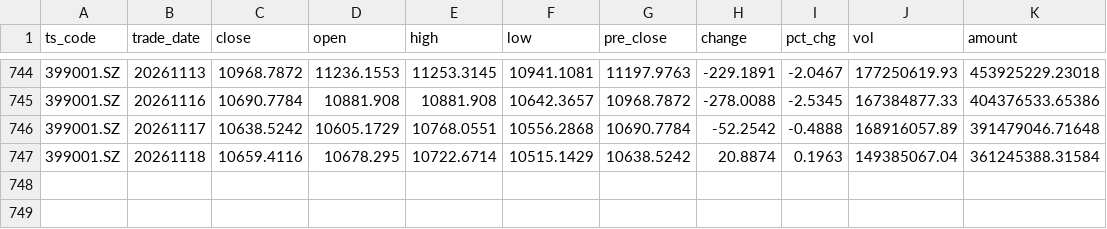
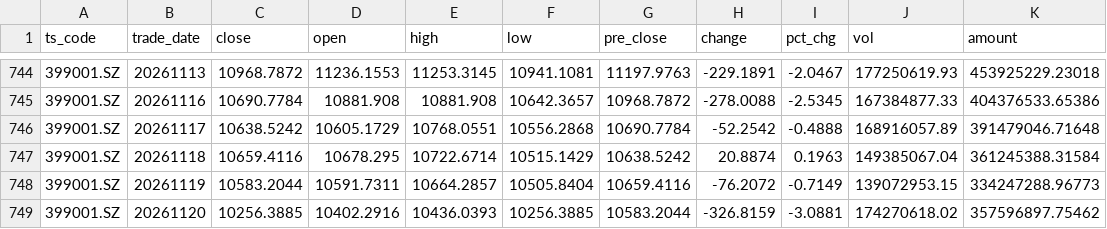
Before and after one commit to mountainguan/Chanlun_Tutor, a CSV file: data/fund_tracker_cache/custom_indexes/399001_SZ.csv, drawn as a sheet; only a part is shown, gaps mark what is left out; the diff names each change by its address in the sheet, - before the commit and + after, or states it on an @@ line.

```diff
--- a/data/fund_tracker_cache/custom_indexes/399001_SZ.csv
+++ b/data/fund_tracker_cache/custom_indexes/399001_SZ.csv
+row 748: 399001.SZ | 20261119 | 10583.2044 | 10591.7311 | 10664.2857 | 10505.8404 | 10659.4116 | -76.2072 | -0.7149 | 139072953.15 | 334247288.96773
+row 749: 399001.SZ | 20261120 | 10256.3885 | 10402.2916 | 10436.0393 | 10256.3885 | 10583.2044 | -326.8159 | -3.0881 | 174270618.02 | 357596897.75462
```
Also changed, not shown: data/fund_tracker_cache/custom_indexes/000001_SH.csv, data/fund_tracker_cache/custom_indexes/000300_SH.csv, 35 other files.
